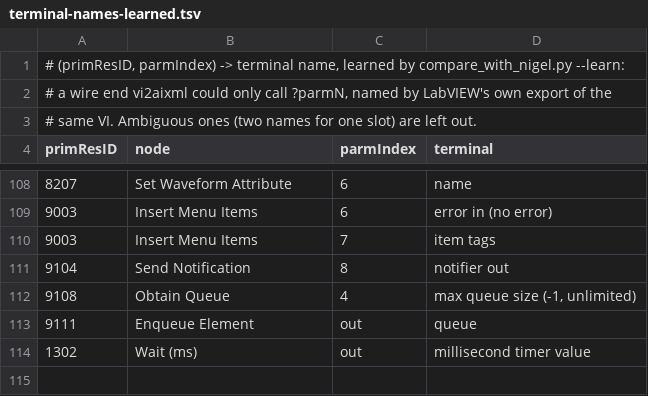
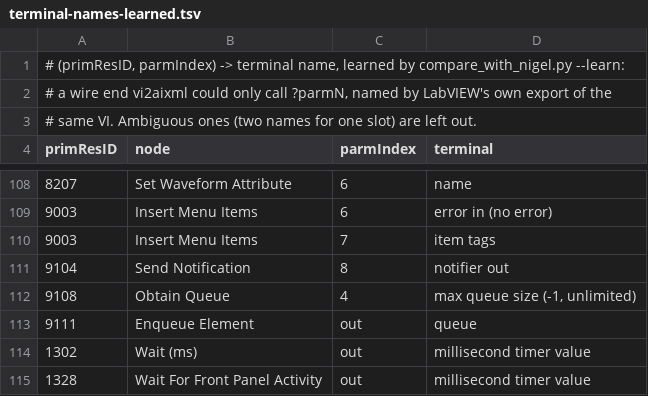
Before and after one commit to Zuehlke/labview-mcp, a TSV file: experiments/aixml-without-grpc/terminal-names-learned.tsv, drawn as a sheet; only a part is shown, gaps mark what is left out; the diff names each change by its address in the sheet, - before the commit and + after, or states it on an @@ line.

```diff
--- a/experiments/aixml-without-grpc/terminal-names-learned.tsv
+++ b/experiments/aixml-without-grpc/terminal-names-learned.tsv
+row 115: 1328 | Wait For Front Panel Activity | out | millisecond timer value
```
Also changed, not shown: 4 other files.
